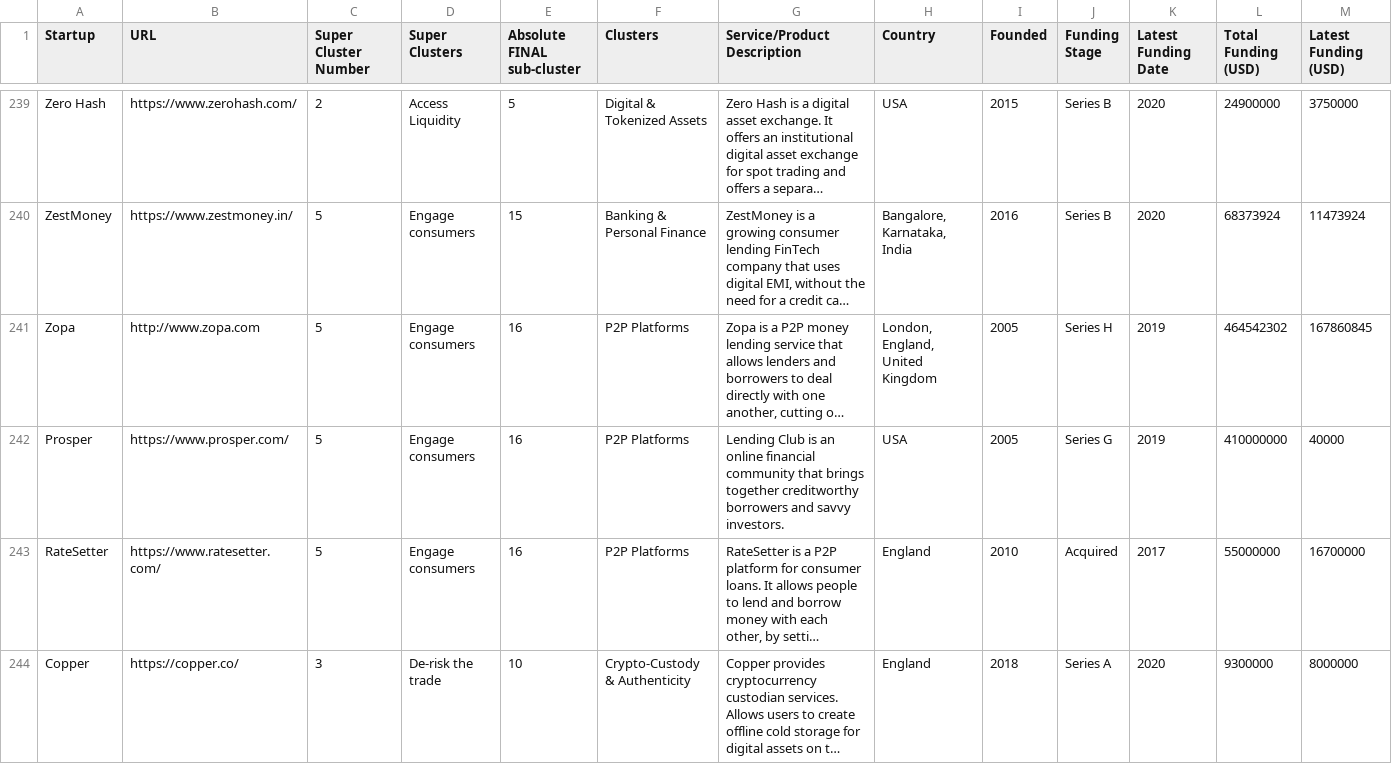
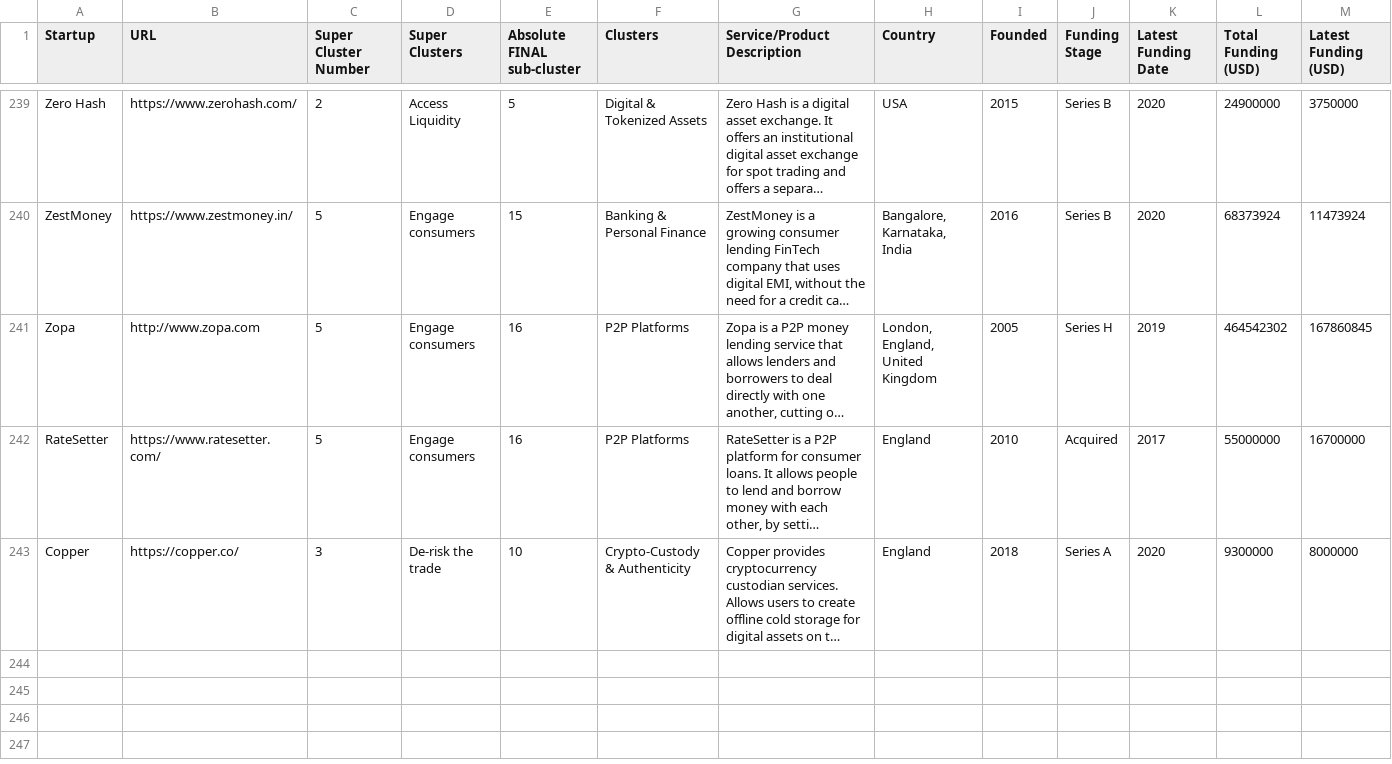
Before and after one commit to RainmakingInnovation/EuroclearCompass, a CSV file: EuroClear Project Hub.xlsx - Compass - Startup Bank_.csv, drawn as a sheet; only a part is shown, gaps mark what is left out; long unchanged cells end in …; rows hold the shown columns only; the diff names each change by its address in the sheet, - before the commit and + after, or states it on an @@ line.

Commit message:
update

```diff
--- a/EuroClear Project Hub.xlsx - Compass - Startup Bank_.csv
+++ b/EuroClear Project Hub.xlsx - Compass - Startup Bank_.csv
-row 242: Prosper | https://www.prosper.com/ | 5 | Engage consumers | 16 | P2P Platforms | Lending Club is an online financial community that brings together creditworthy borrowers and savvy investors. | USA | 2005 | Series G | 2019 | 410000000 | 40000
```
